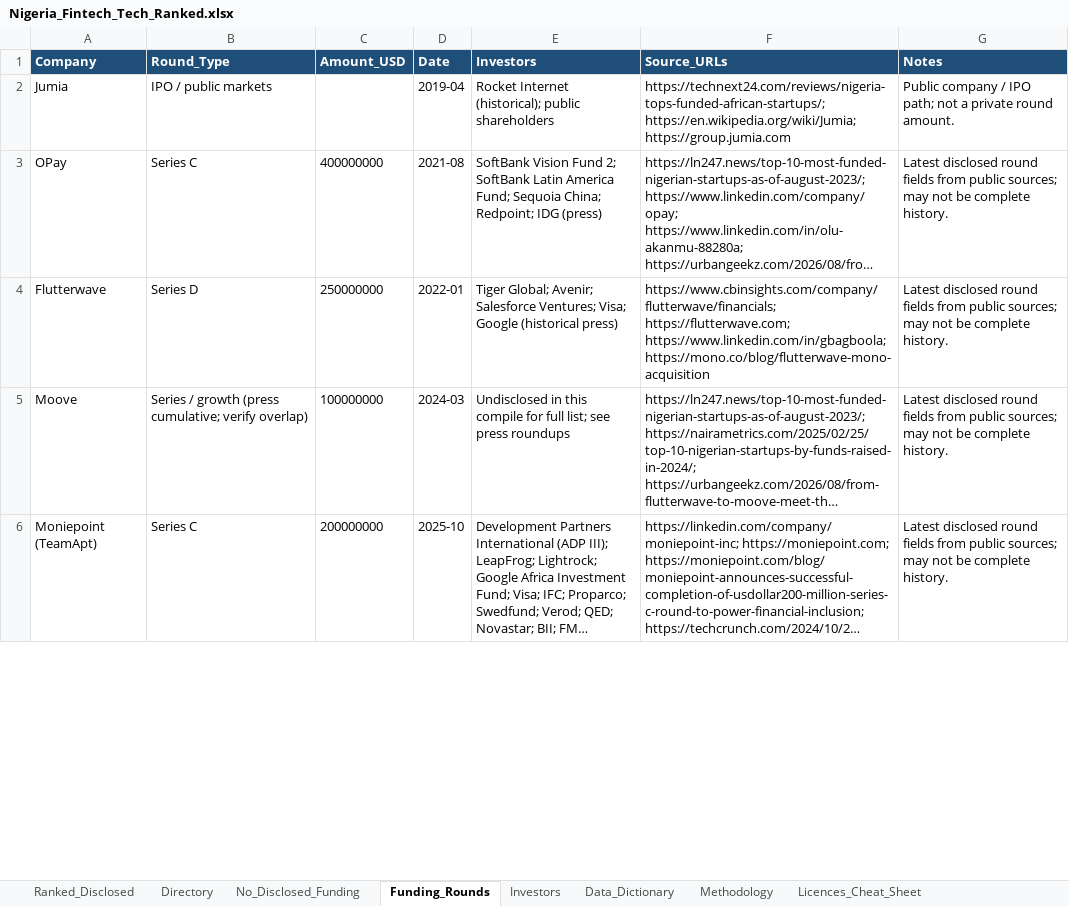
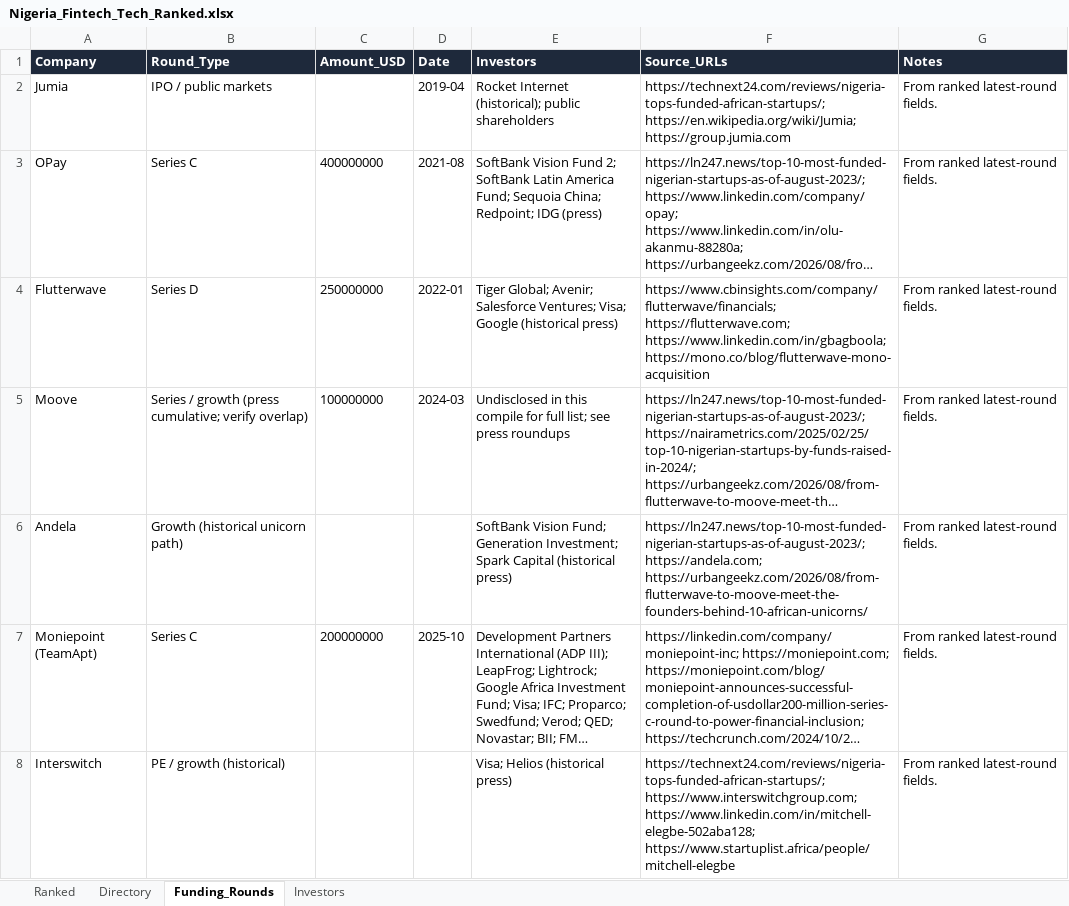
Before and after one commit to TEHILLA-O/nigeria-tech-landscape, an Excel workbook: Nigeria_Fintech_Tech_Ranked.xlsx, sheet Funding_Rounds, drawn as a sheet; only a part is shown; long unchanged cells end in …; values as stored, in another font and other column widths than the file's, no borders; addresses are those after the commit; the diff covers the shown part only; the diff names each change by its address in the sheet, - before the commit and + after, or states it on an @@ line.

Commit message:
Facelift backlog 3-10: directory hygiene, stale flags, dashboard, LinkedIn, licences, caveats, topics
Directory quality pass drops 4 FCCPC/CBN parse artefacts (977 left). Ranked gains Possibly_stale, Topics, 13 public founder LinkedIn URLs, and Register_Last_Checked on 30 regulated names. Dashboard filters plus CSV export. Funding_Caveats for Moove disputes. CONTRIBUTING good first issues. Rebuild sqlite/xlsx/json. No invented funding.

```diff
--- a/Nigeria_Fintech_Tech_Ranked.xlsx (sheet Funding_Rounds)
+++ b/Nigeria_Fintech_Tech_Ranked.xlsx (sheet Funding_Rounds)
-sheet tab: Ranked_Disclosed
+sheet tab: Ranked
-sheet tab: No_Disclosed_Funding
-sheet tab: Data_Dictionary
-sheet tab: Methodology
-sheet tab: Licences_Cheat_Sheet
-A1:G1 fill: #1F4E79
+A1:G1 fill: #1E293B
-G2 (Notes): Public company / IPO path; not a private round amount.
+G2 (Notes): From ranked latest-round fields.
-G3:G5 (Notes): Latest disclosed round fields from public sources; may not be complete history.
+G3:G5 (Notes): From ranked latest-round fields.
+row 6: Andela | Growth (historical unicorn path) |  |  | SoftBank Vision Fund; Generation Investment; Spark Capital (historical press) | https://ln247.news/top-10-most-funded-nigerian-startups-as-of-august-2023/; https://andela.com; https://urbangeekz.com/2026/08/from-flutterwave-to-moove-meet-the-founders-behind-10-african-unicorns/ | From ranked latest-round fields.
-G7 (Notes): Latest disclosed round fields from public sources; may not be complete history.
+G7 (Notes): From ranked latest-round fields.
+row 8: Interswitch | PE / growth (historical) |  |  | Visa; Helios (historical press) | https://technext24.com/reviews/nigeria-tops-funded-african-startups/; https://www.interswitchgroup.com; https://www.linkedin.com/in/mitchell-elegbe-502aba128; https://www.startuplist.africa/people/mitchell-elegbe | From ranked latest-round fields.
```
Also changed, not shown: 90 added rows, 1 removed row and 33 edited cells elsewhere in this sheet, sheet Directory, sheet Investors, sheet Ranked, data/Nigeria_Fintech_Tech_Ranked.xlsx, 18 other files.
